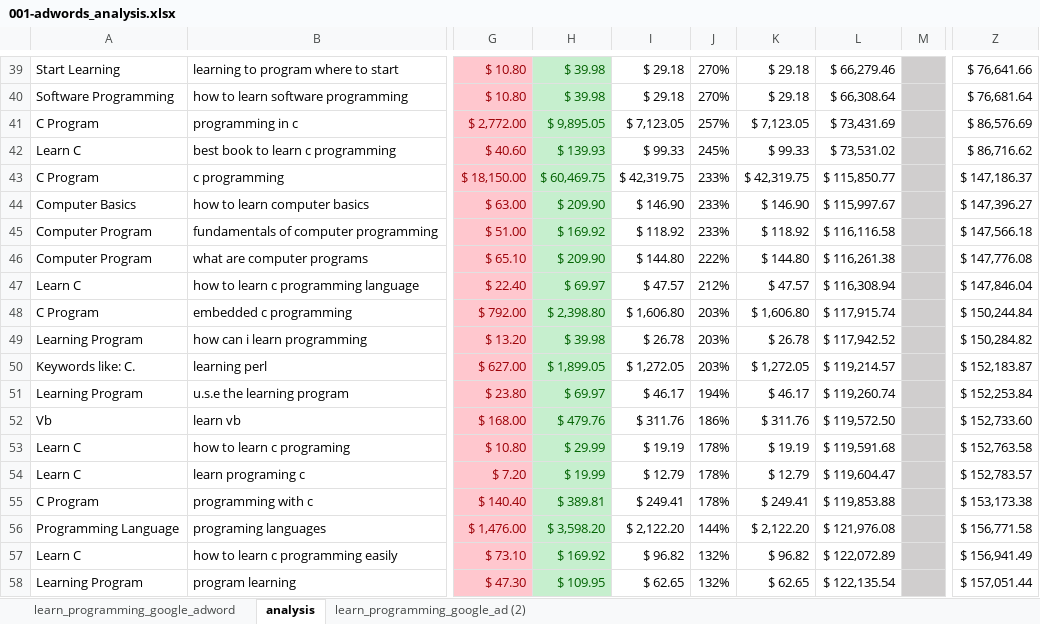
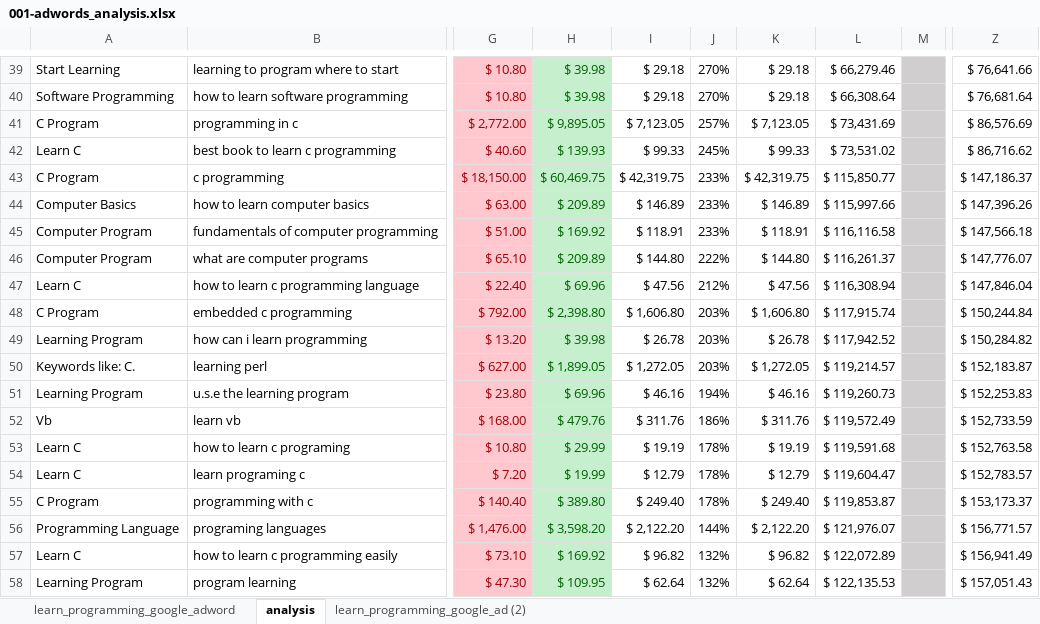
Before and after one commit to GoesToEleven/microsoft-excel, an Excel workbook: 01-beginner/001-adwords_analysis.xlsx, sheet analysis, drawn as a sheet; only a part is shown, gaps mark what is left out; values as stored, in another font and other column widths than the file's, no borders; charts and pictures and conditional formats not drawn; the diff covers the shown part only; the diff names each change by its address in the sheet, - before the commit and + after, or states it on an @@ line.

```diff
--- a/01-beginner/001-adwords_analysis.xlsx (sheet analysis)
+++ b/01-beginner/001-adwords_analysis.xlsx (sheet analysis)
-H44: $ 209.90
+H44: $ 209.89
-I44: $ 146.90
+I44: $ 146.89
-K44: $ 146.90
+K44: $ 146.89
-L44: $ 115,997.67
+L44: $ 115,997.66
-Z44: $ 147,396.27
+Z44: $ 147,396.26
-I45: $ 118.92
+I45: $ 118.91
-K45: $ 118.92
+K45: $ 118.91
-H46: $ 209.90
+H46: $ 209.89
-L46: $ 116,261.38
+L46: $ 116,261.37
-Z46: $ 147,776.08
+Z46: $ 147,776.07
-H47: $ 69.97
+H47: $ 69.96
-I47: $ 47.57
+I47: $ 47.56
-K47: $ 47.57
+K47: $ 47.56
-H51: $ 69.97
+H51: $ 69.96
-I51: $ 46.17
+I51: $ 46.16
-K51: $ 46.17
+K51: $ 46.16
-L51: $ 119,260.74
+L51: $ 119,260.73
-Z51: $ 152,253.84
+Z51: $ 152,253.83
-L52: $ 119,572.50
+L52: $ 119,572.49
-Z52: $ 152,733.60
+Z52: $ 152,733.59
-H55: $ 389.81
+H55: $ 389.80
-I55: $ 249.41
+I55: $ 249.40
-K55: $ 249.41
+K55: $ 249.40
-L55: $ 119,853.88
+L55: $ 119,853.87
-Z55: $ 153,173.38
+Z55: $ 153,173.37
-L56: $ 121,976.08
+L56: $ 121,976.07
-Z56: $ 156,771.58
+Z56: $ 156,771.57
-I58: $ 62.65
+I58: $ 62.64
-K58: $ 62.65
+K58: $ 62.64
-L58: $ 122,135.54
+L58: $ 122,135.53
-Z58: $ 157,051.44
+Z58: $ 157,051.43
```
Also changed, not shown: 1147 edited cells elsewhere in this sheet, charts or pictures, 01-beginner/001-functions_financial_amortization_schedules.xlsx, 3 other files.
